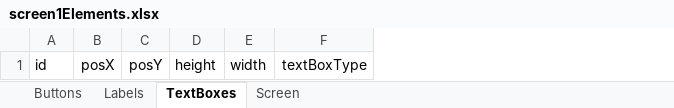
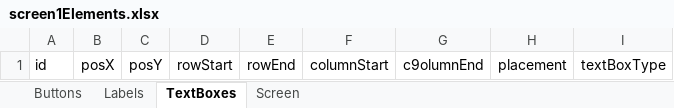
Before and after one commit to TejjasD/RapidGUIBase, an Excel workbook: config/layout/screen1Elements.xlsx, sheet TextBoxes, drawn as a sheet; values as stored, in another font and other column widths than the file's, no borders; removed rows and columns are numbered as before the commit, all else as after; the diff names each change by its address in the sheet, - before the commit and + after, or states it on an @@ line.

```diff
--- a/config/layout/screen1Elements.xlsx (sheet TextBoxes)
+++ b/config/layout/screen1Elements.xlsx (sheet TextBoxes)
-column D, row 1: height
-column E, row 1: width
+column D, row 1: rowStart
+column E, row 1: rowEnd
+column F, row 1: columnStart
+column G, row 1: c9olumnEnd
+column H, row 1: placement
```
Also changed, not shown: config/layout/screen0Elements.xlsx, config/layout/screen2Elements.xlsx, 5 other files.
